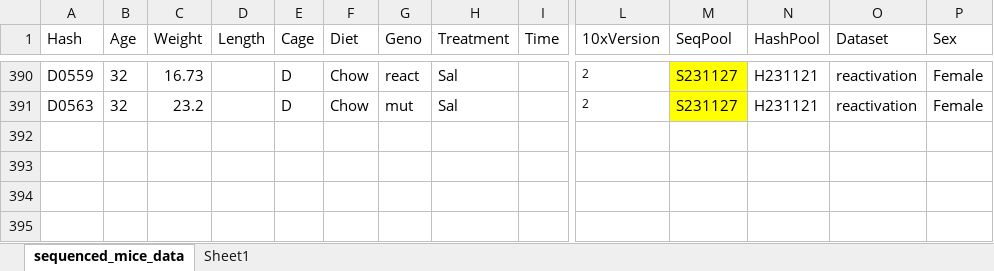
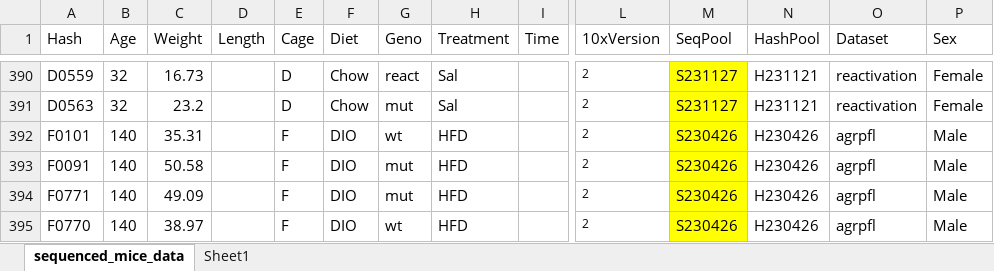
Before and after one commit to perslab/glp1r_leptin, an Excel workbook: sc_preprocessing/sequenced_mice_data_swapped_w_all.xlsx, sheet sequenced_mice_data, drawn as a sheet; only a part is shown, gaps mark what is left out; values as stored, in another font and other column widths than the file's, no borders; rows hold the shown columns only; the diff names each change by its address in the sheet, - before the commit and + after, or states it on an @@ line.

```diff
--- a/sc_preprocessing/sequenced_mice_data_swapped_w_all.xlsx (sheet sequenced_mice_data)
+++ b/sc_preprocessing/sequenced_mice_data_swapped_w_all.xlsx (sheet sequenced_mice_data)
+row 392: F0101 | 140 | 35.31 |  | F | DIO | wt | HFD |  | 2 | S230426 | H230426 | agrpfl | Male
+row 393: F0091 | 140 | 50.58 |  | F | DIO | mut | HFD |  | 2 | S230426 | H230426 | agrpfl | Male
+row 394: F0771 | 140 | 49.09 |  | F | DIO | mut | HFD |  | 2 | S230426 | H230426 | agrpfl | Male
+row 395: F0770 | 140 | 38.97 |  | F | DIO | wt | HFD |  | 2 | S230426 | H230426 | agrpfl | Male
```
Also changed, not shown: 26 other files.
